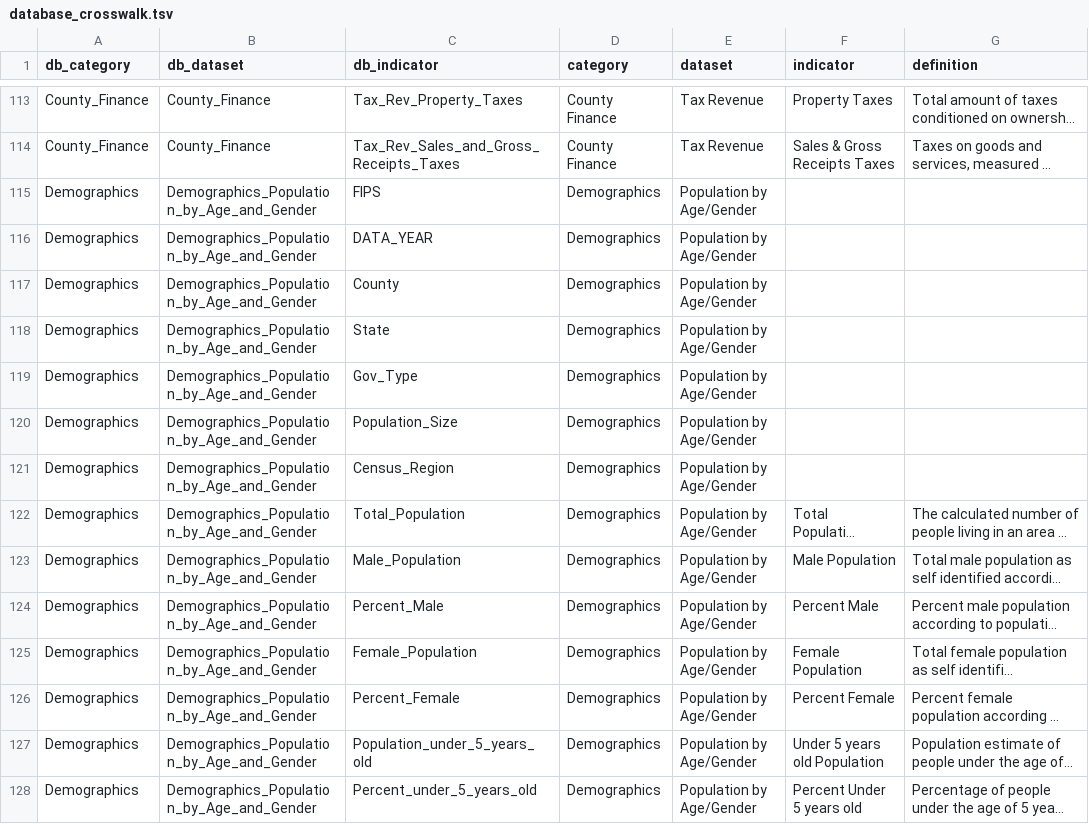
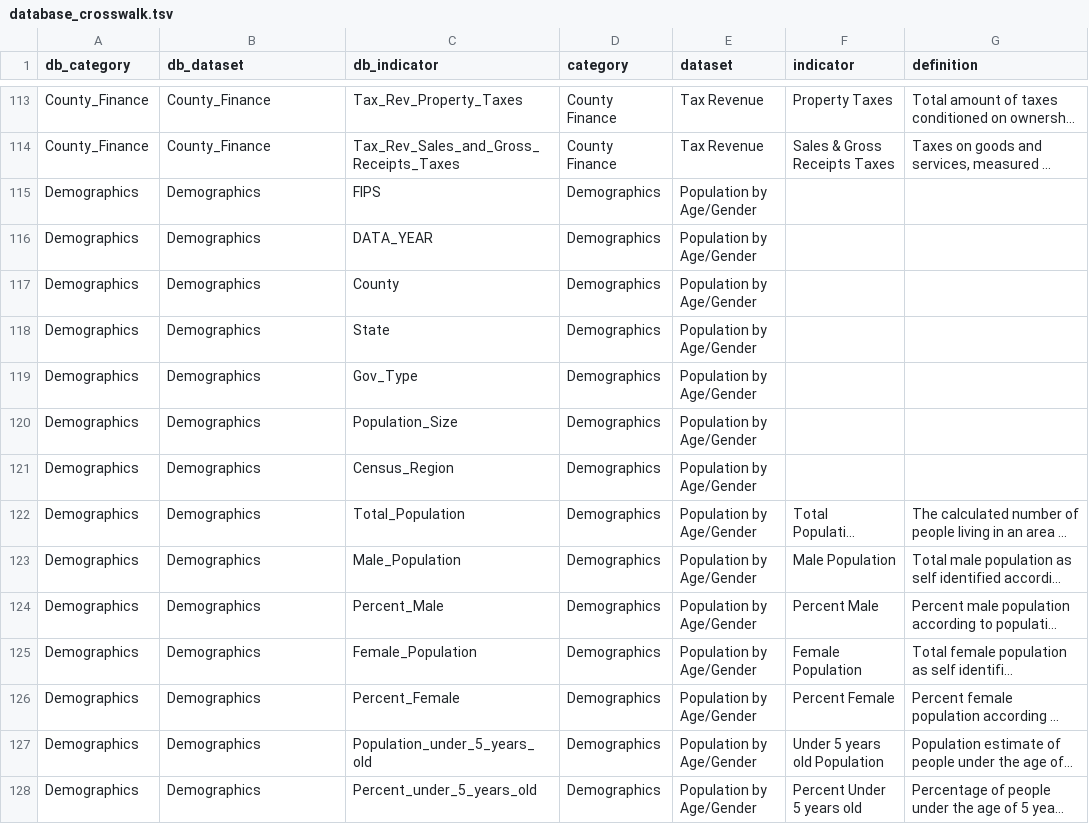
Before and after one commit to nikAleksandr/CIC, a TSV file: data/database_crosswalk.tsv, drawn as a sheet; only a part is shown, gaps mark what is left out; long unchanged cells end in …; the diff covers the shown part only; the diff names each change by its address in the sheet, - before the commit and + after, or states it on an @@ line.

```diff
--- a/data/database_crosswalk.tsv
+++ b/data/database_crosswalk.tsv
-B115:B128 (db_dataset): Demographics_Population_by_Age_and_Gender
+B115:B128 (db_dataset): Demographics
```
Also changed, not shown: 55 edited cells elsewhere in this file, 3 other files.
